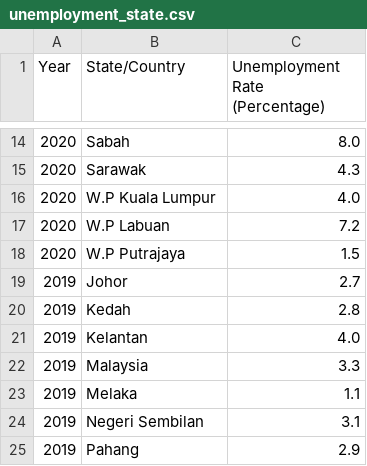
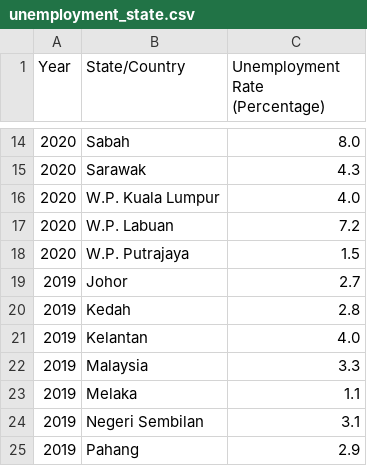
Before and after one commit to bryanerjunyet/DataVisualisation_VegaLite, a CSV file: full_visualisation/data/scattered_data/unemployment_state.csv, drawn as a sheet; only a part is shown, gaps mark what is left out.

Commit message:
Completed scattered plot chart

```diff
--- a/full_visualisation/data/scattered_data/unemployment_state.csv
+++ b/full_visualisation/data/scattered_data/unemployment_state.csv
@@ -15,5 +15,5 @@ Year,State/Country, Unemployment Rate (Percentage)
 2020,Sarawak,4.3
-2020,W.P Kuala Lumpur,4.0
-2020,W.P Labuan,7.2
-2020,W.P Putrajaya,1.5
+2020,W.P. Kuala Lumpur,4.0
+2020,W.P. Labuan,7.2
+2020,W.P. Putrajaya,1.5
 2019,Johor,2.7
```
Also changed, not shown: 6 other files.
